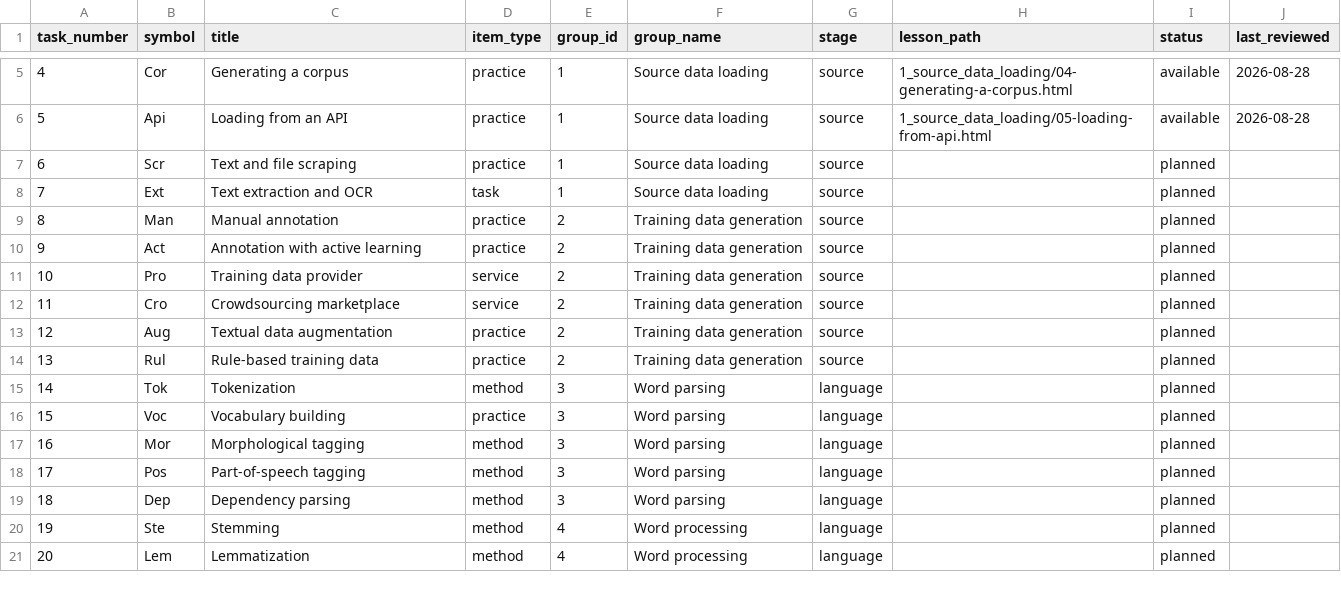
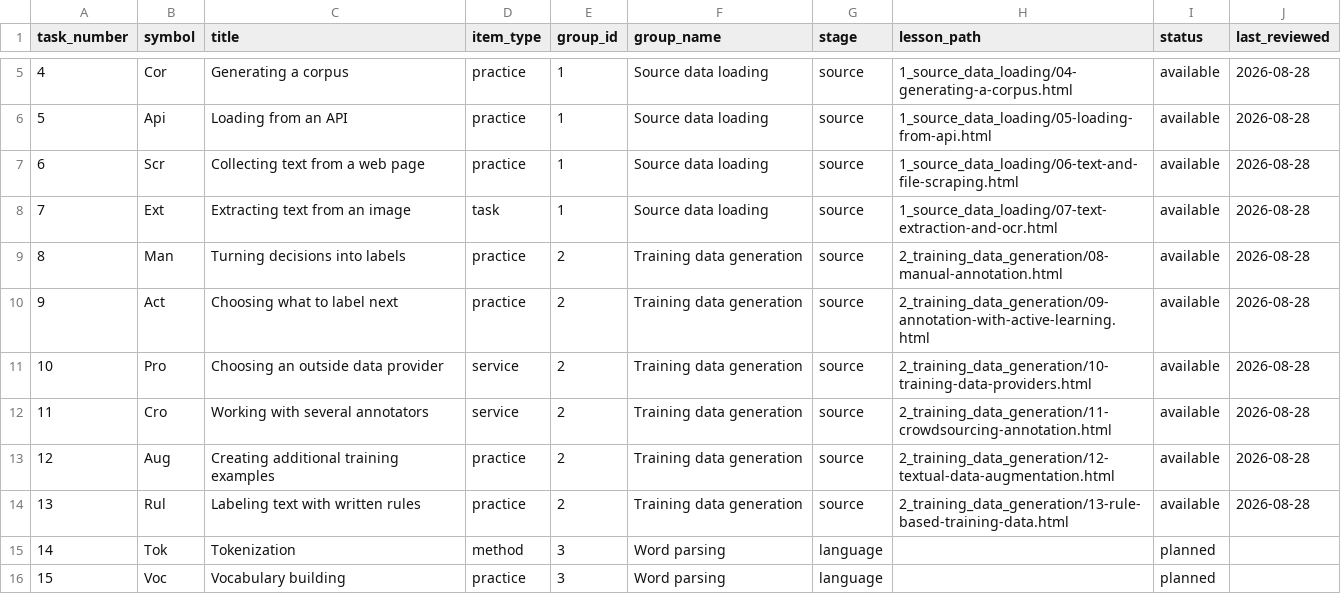
Before and after one commit to farach/periodic_table_nlp, a CSV file: data/periodic_table.csv, drawn as a sheet; only a part is shown, gaps mark what is left out; the shorter side is filled out with more unchanged rows.

```diff
--- a/data/periodic_table.csv
+++ b/data/periodic_table.csv
@@ -6,10 +6,10 @@ task_number,symbol,title,item_type,group_id,group_name,stage,lesson_path,status,
 5,Api,Loading from an API,practice,1,Source data loading,source,1_source_data_loading/05-loading-from-api.html,available,2026-08-28
-6,Scr,Text and file scraping,practice,1,Source data loading,source,,planned,
-7,Ext,Text extraction and OCR,task,1,Source data loading,source,,planned,
-8,Man,Manual annotation,practice,2,Training data generation,source,,planned,
-9,Act,Annotation with active learning,practice,2,Training data generation,source,,planned,
-10,Pro,Training data provider,service,2,Training data generation,source,,planned,
-11,Cro,Crowdsourcing marketplace,service,2,Training data generation,source,,planned,
-12,Aug,Textual data augmentation,practice,2,Training data generation,source,,planned,
-13,Rul,Rule-based training data,practice,2,Training data generation,source,,planned,
+6,Scr,Collecting text from a web page,practice,1,Source data loading,source,1_source_data_loading/06-text-and-file-scraping.html,available,2026-08-28
+7,Ext,Extracting text from an image,task,1,Source data loading,source,1_source_data_loading/07-text-extraction-and-ocr.html,available,2026-08-28
+8,Man,Turning decisions into labels,practice,2,Training data generation,source,2_training_data_generation/08-manual-annotation.html,available,2026-08-28
+9,Act,Choosing what to label next,practice,2,Training data generation,source,2_training_data_generation/09-annotation-with-active-learning.html,available,2026-08-28
+10,Pro,Choosing an outside data provider,service,2,Training data generation,source,2_training_data_generation/10-training-data-providers.html,available,2026-08-28
+11,Cro,Working with several annotators,service,2,Training data generation,source,2_training_data_generation/11-crowdsourcing-annotation.html,available,2026-08-28
+12,Aug,Creating additional training examples,practice,2,Training data generation,source,2_training_data_generation/12-textual-data-augmentation.html,available,2026-08-28
+13,Rul,Labeling text with written rules,practice,2,Training data generation,source,2_training_data_generation/13-rule-based-training-data.html,available,2026-08-28
 14,Tok,Tokenization,method,3,Word parsing,language,,planned,
```
Also changed, not shown: data/lesson_reviews.csv, data/openlibrary-nlp-search-metadata.csv, 41 other files.
